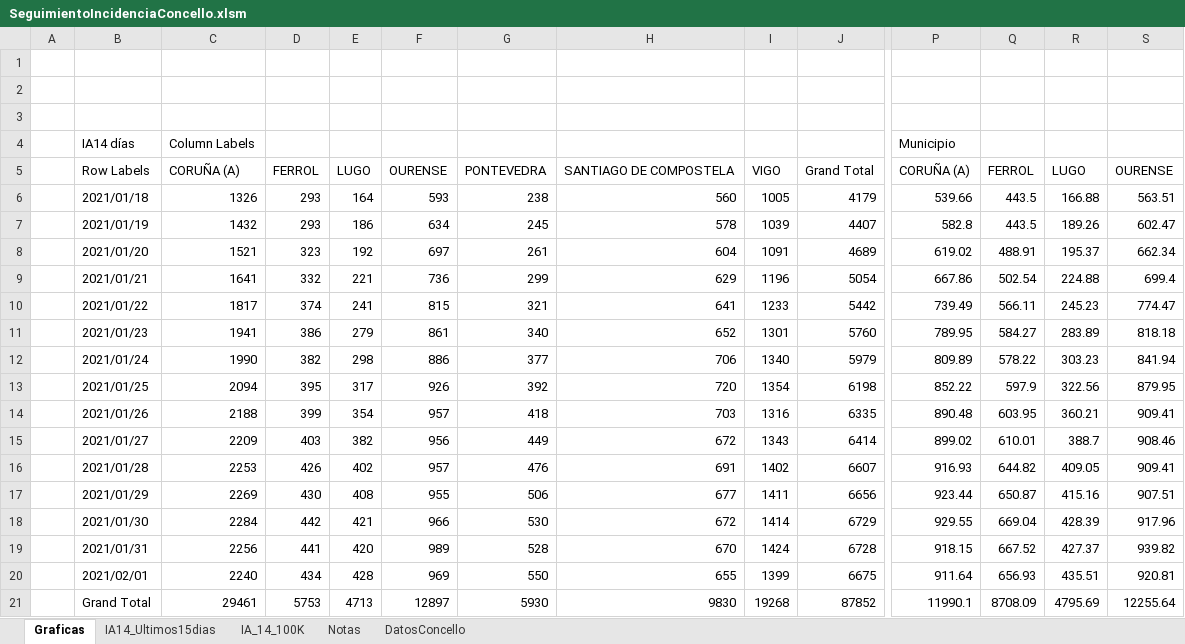
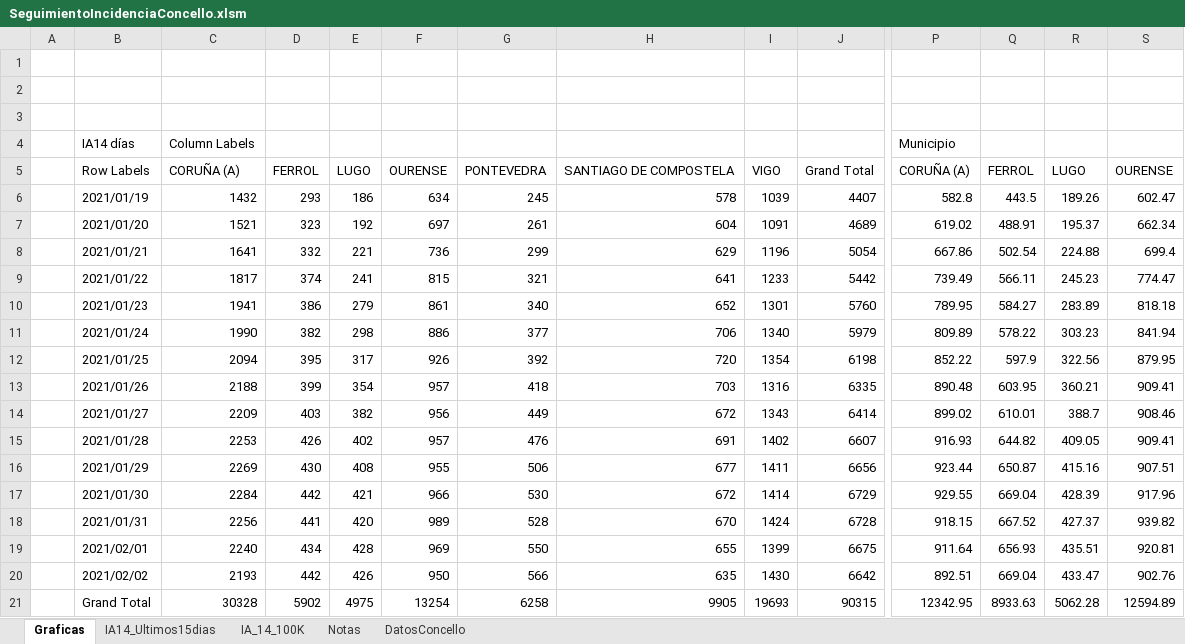
Before and after one commit to NiSanRo/Datos_Covid_Portal_Sergas, an Excel workbook: SeguimientoIncidenciaConcello.xlsm, sheet Graficas, drawn as a sheet; only a part is shown, gaps mark what is left out; values as stored, in another font and other column widths than the file's, no borders; charts and pictures not drawn; removed rows and columns are numbered as before the commit, all else as after; rows hold the shown columns only; the diff covers the shown part only; the diff names each change by its address in the sheet, - before the commit and + after, or states it on an @@ line.

```diff
--- a/SeguimientoIncidenciaConcello.xlsm (sheet Graficas)
+++ b/SeguimientoIncidenciaConcello.xlsm (sheet Graficas)
-row 6:  | 2021/01/18 | 1326 | 293 | 164 | 593 | 238 | 560 | 1005 | 4179 | 539.66 | 443.5 | 166.88 | 563.51
+row 20:  | 2021/02/02 | 2193 | 442 | 426 | 950 | 566 | 635 | 1430 | 6642 | 892.51 | 669.04 | 433.47 | 902.76
-C21: 29461
+C21: 30328
-D21: 5753
+D21: 5902
-E21: 4713
+E21: 4975
-F21: 12897
+F21: 13254
-G21: 5930
+G21: 6258
-H21: 9830
+H21: 9905
-I21: 19268
+I21: 19693
-J21: 87852
+J21: 90315
-P21: 11990.1
+P21: 12342.95
-Q21: 8708.09
+Q21: 8933.63
-R21: 4795.69
+R21: 5062.28
-S21: 12255.64
+S21: 12594.89
```
Also changed, not shown: 3 edited cells elsewhere in this sheet, sheet IA_14_100K, sheet IA14_Ultimos15dias, hidden cells, charts or pictures, SeguimientoIncidenciaArea.xlsm, 6 other files.
